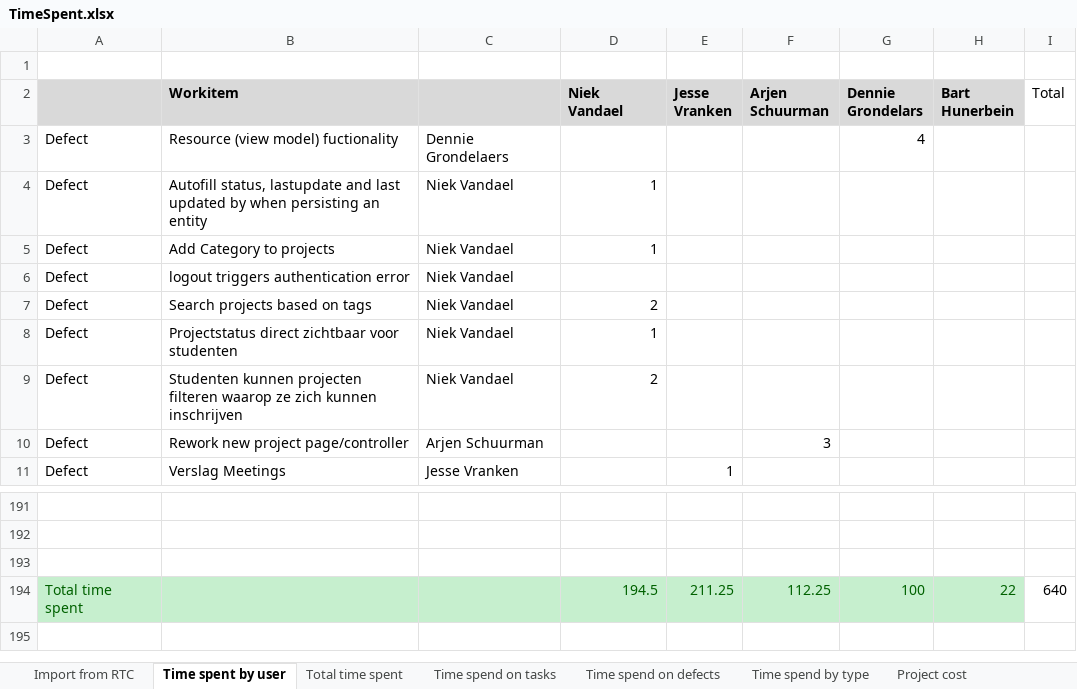
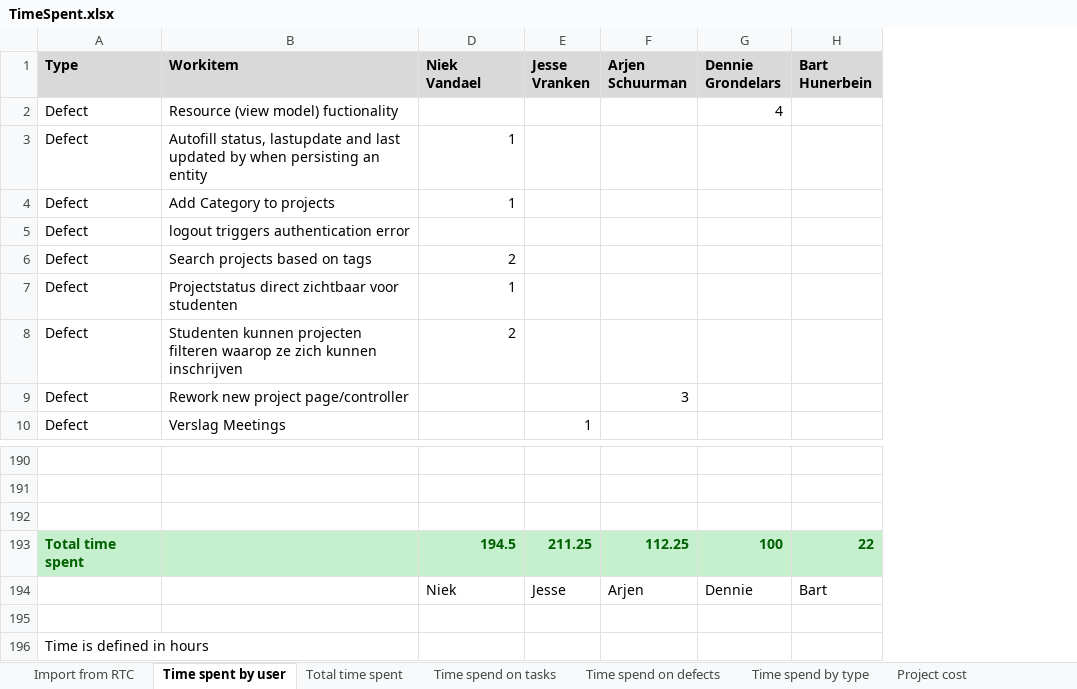
Before and after one commit to niekvandael/iTalent, an Excel workbook: italent/documents/quality/TimeSpent.xlsx, sheet Time spent by user, drawn as a sheet; only a part is shown, gaps mark what is left out; values as stored, in another font and other column widths than the file's, no borders; removed rows and columns are numbered as before the commit, all else as after; ↵ is a line break in a cell; the diff names each change by its address in the sheet, - before the commit and + after, or states it on an @@ line.

```diff
--- a/italent/documents/quality/TimeSpent.xlsx (sheet Time spent by user)
+++ b/italent/documents/quality/TimeSpent.xlsx (sheet Time spent by user)
@@ column C hidden, rows 3-11: Dennie Grondelaers | Niek Vandael | Niek Vandael | Niek Vandael | Niek Vandael | Niek Vandael | Niek Vandael | Arjen Schuurman | Jesse Vranken @@
@@ column I (Total) hidden, row 194: 640 @@
-row 1: (empty)
-A1: (empty)
+A1: Type
-D1: Niek Vandael
+D1: Niek ↵ Vandael
-E1: Jesse Vranken
+E1: Jesse ↵ Vranken
-F1: Arjen Schuurman
+F1: Arjen ↵ Schuurman
-G1: Dennie Grondelars
+G1: Dennie ↵ Grondelars
-H1: Bart Hunerbein
+H1: Bart ↵ Hunerbein
-A193 bold: off
+A193 bold: on
-D193:H193 bold: off
+D193:H193 bold: on
+row 194:  |  | Niek | Jesse | Arjen | Dennie | Bart
+row 195: (empty)
+row 196: Time is defined in hours
```
Also changed, not shown: sheet Time spend on defects, sheet Time spend on tasks, sheet Total time spent, sheet Project cost, formulas that keep their value, charts or pictures.
